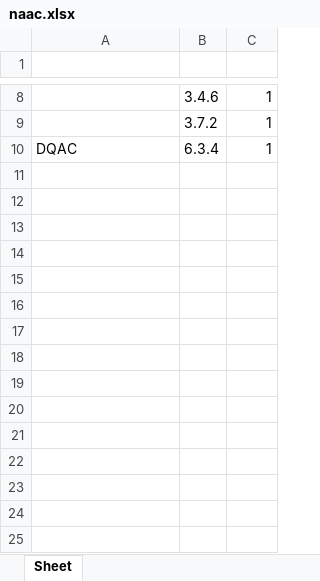
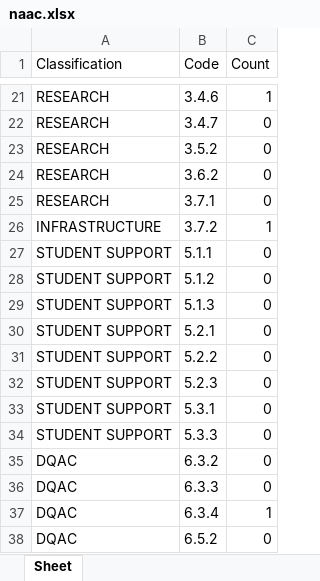
Before and after one commit to TheParadox543/Project_DriveReader, an Excel workbook: naac.xlsx, sheet Sheet, drawn as a sheet; only a part is shown, gaps mark what is left out; values as stored, in another font and other column widths than the file's, no borders; addresses are those after the commit; the diff covers the shown part only; the diff names each change by its address in the sheet, - before the commit and + after, or states it on an @@ line.

Commit message:
write all codes to excel sheet

```diff
--- a/naac.xlsx (sheet Sheet)
+++ b/naac.xlsx (sheet Sheet)
-row 1: (empty)
+row 1: Classification | Code | Count
-A21 (Classification): (empty)
+A21 (Classification): RESEARCH
+row 22: RESEARCH | 3.4.7 | 0
+row 23: RESEARCH | 3.5.2 | 0
+row 24: RESEARCH | 3.6.2 | 0
+row 25: RESEARCH | 3.7.1 | 0
-A26 (Classification): (empty)
+A26 (Classification): INFRASTRUCTURE
+row 27: STUDENT SUPPORT | 5.1.1 | 0
+row 28: STUDENT SUPPORT | 5.1.2 | 0
+row 29: STUDENT SUPPORT | 5.1.3 | 0
+row 30: STUDENT SUPPORT | 5.2.1 | 0
+row 31: STUDENT SUPPORT | 5.2.2 | 0
+row 32: STUDENT SUPPORT | 5.2.3 | 0
+row 33: STUDENT SUPPORT | 5.3.1 | 0
+row 34: STUDENT SUPPORT | 5.3.3 | 0
+row 35: DQAC | 6.3.2 | 0
+row 36: DQAC | 6.3.3 | 0
+row 38: DQAC | 6.5.2 | 0
```
Also changed, not shown: 13 added rows, 5 edited cells, cell formats and merged cells elsewhere in this sheet, 1 other file.
